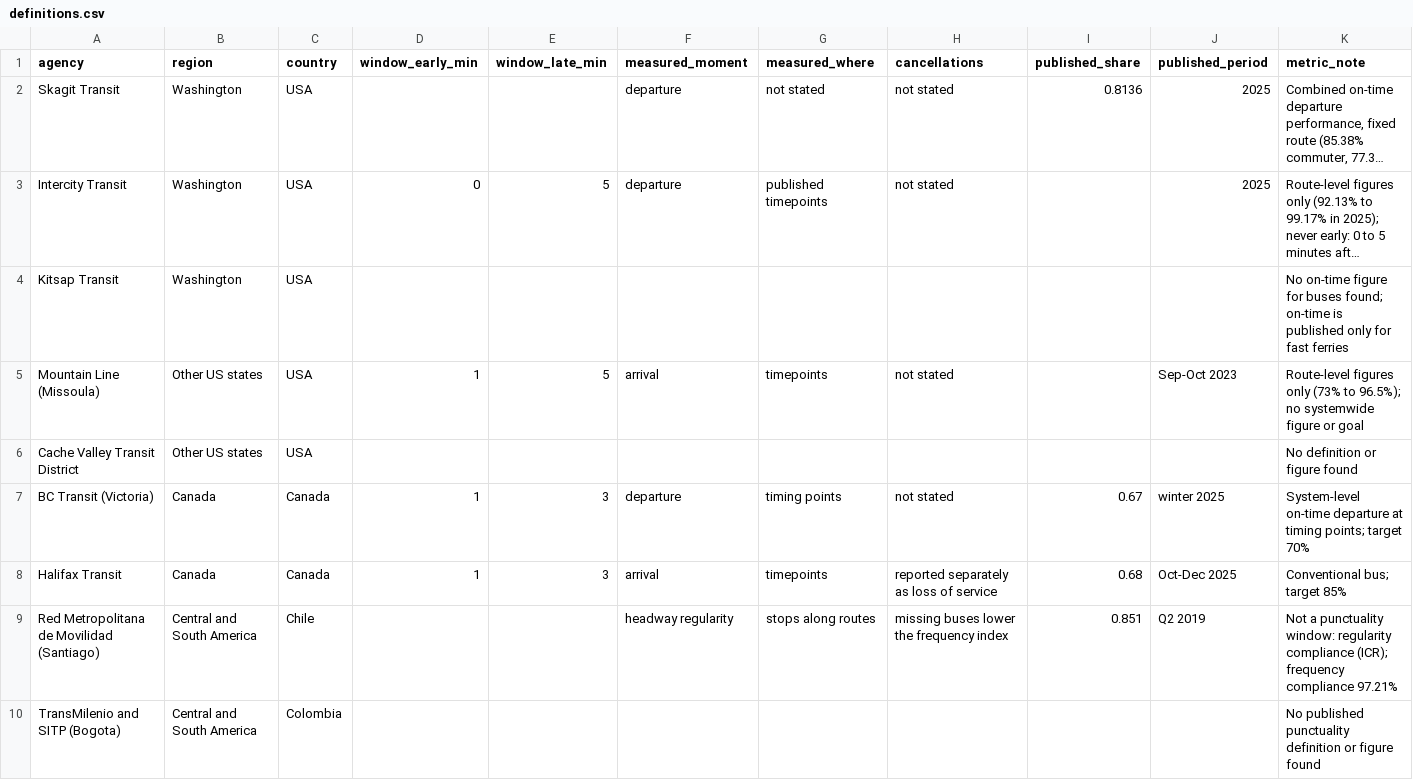
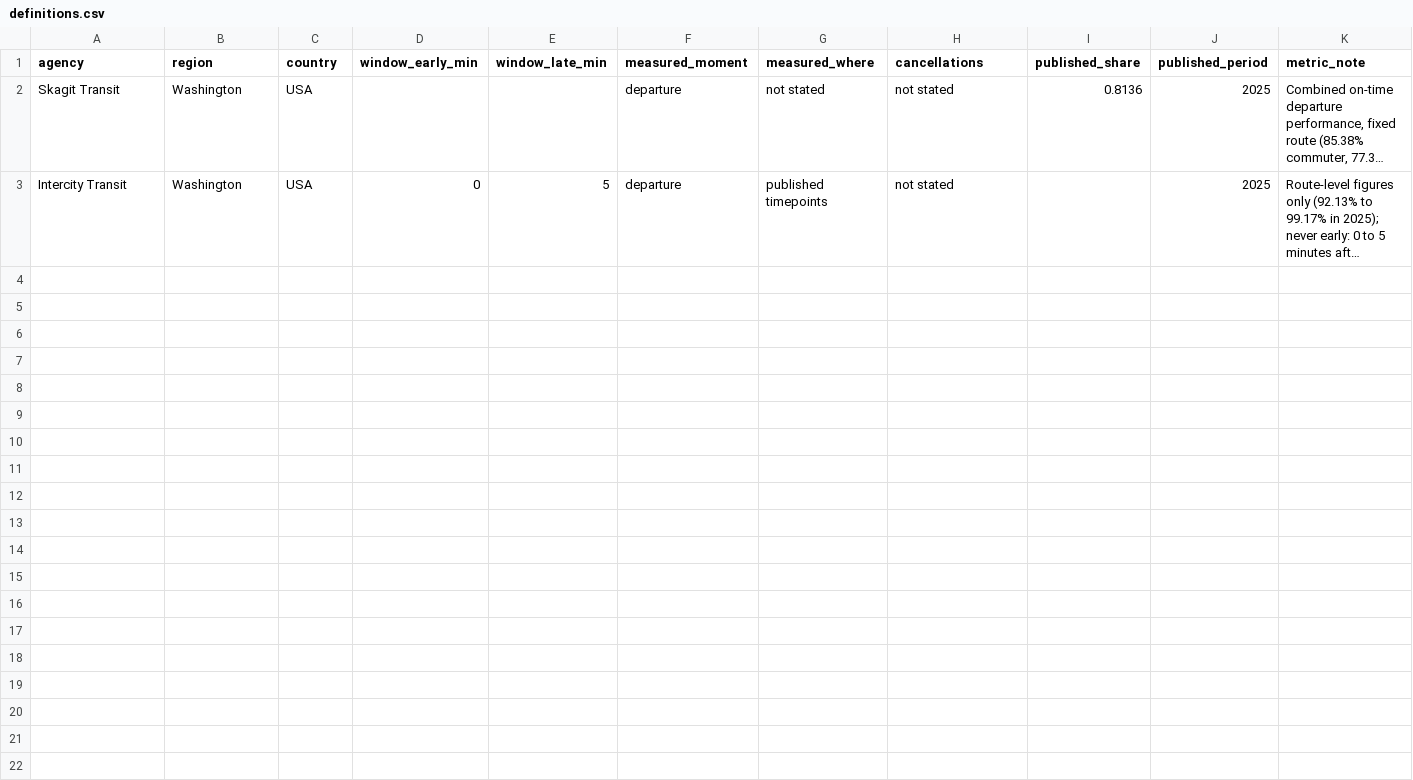
Before and after one commit to dfladagermccullugh-bot/Open-Island-Transit-Data, a CSV file: reference/peers/definitions.csv, drawn as a sheet; only a part is shown; long unchanged cells end in …; rows hold the shown columns only; the diff covers the shown part only; the diff names each change by its address in the sheet, - before the commit and + after, or states it on an @@ line.

```diff
--- a/reference/peers/definitions.csv
+++ b/reference/peers/definitions.csv
-row 4: Kitsap Transit | Washington | USA |  |  |  |  |  |  |  | No on-time figure for buses found; on-time is published only for fast ferries
-row 5: Mountain Line (Missoula) | Other US states | USA | 1 | 5 | arrival | timepoints | not stated |  | Sep-Oct 2023 | Route-level figures only (73% to 96.5%); no systemwide figure or goal
-row 6: Cache Valley Transit District | Other US states | USA |  |  |  |  |  |  |  | No definition or figure found
-row 7: BC Transit (Victoria) | Canada | Canada | 1 | 3 | departure | timing points | not stated | 0.67 | winter 2025 | System-level on-time departure at timing points; target 70%
-row 8: Halifax Transit | Canada | Canada | 1 | 3 | arrival | timepoints | reported separately as loss of service | 0.68 | Oct-Dec 2025 | Conventional bus; target 85%
-row 9: Red Metropolitana de Movilidad (Santiago) | Central and South America | Chile |  |  | headway regularity | stops along routes | missing buses lower the frequency index | 0.851 | Q2 2019 | Not a punctuality window: regularity compliance (ICR); frequency compliance 97.21%
-row 10: TransMilenio and SITP (Bogota) | Central and South America | Colombia |  |  |  |  |  |  |  | No published punctuality definition or figure found
```
Also changed, not shown: 7 removed rows elsewhere in this file, reference/peers/feeds.csv, 36 other files.
